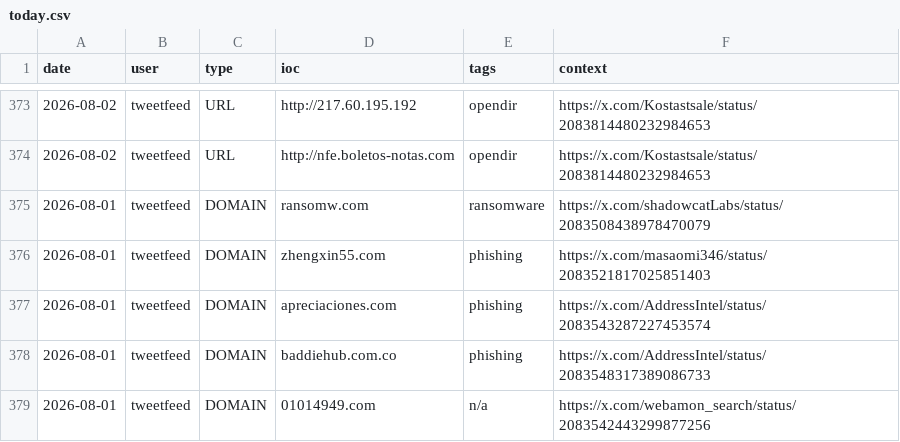
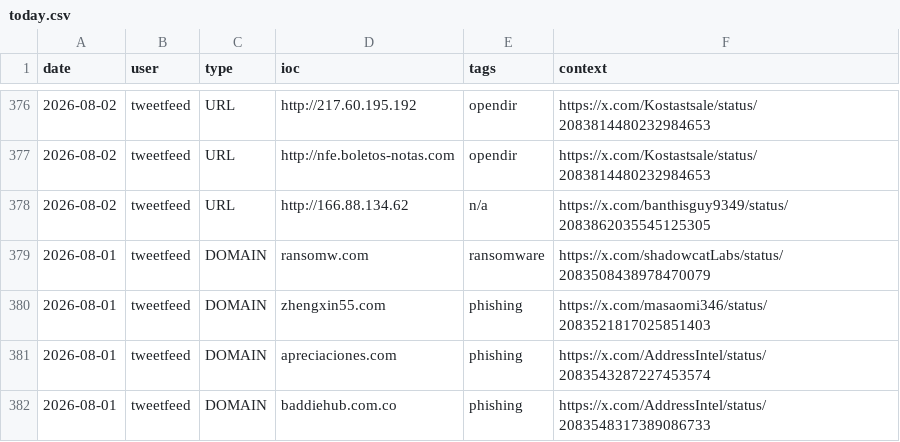
Before and after one commit to Adi-Lyt/vigia-ioc-feed, a CSV file: iocs/today.csv, drawn as a sheet; only a part is shown, gaps mark what is left out; the shorter side is filled out with more unchanged rows; the diff covers the shown part only; the diff names each change by its address in the sheet, - before the commit and + after, or states it on an @@ line.

```diff
--- a/iocs/today.csv
+++ b/iocs/today.csv
+row 378: 2026-08-02 | tweetfeed | URL | http://166.88.134.62 | n/a | https://x.com/banthisguy9349/status/2083862035545125305
```
Also changed, not shown: 10 added rows and 5 removed rows elsewhere in this file.
